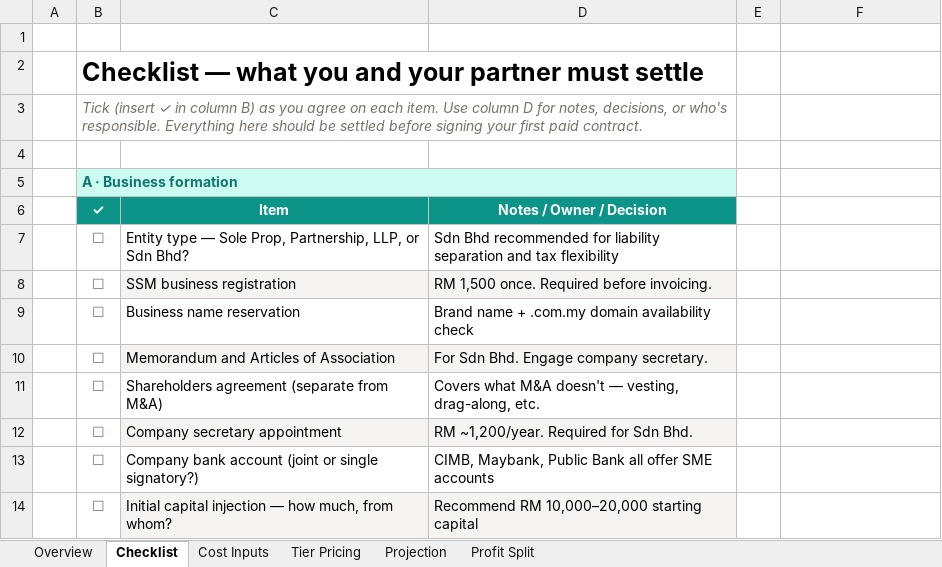
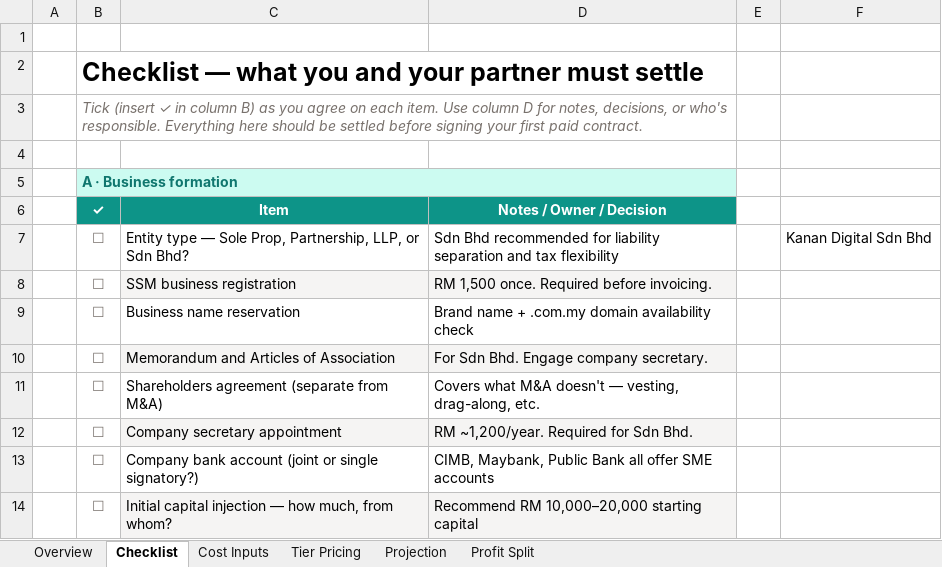
Before and after one commit to eloise-kanan/clinic-booking, an Excel workbook: memo/Partner_Discussion_Worksheet.xlsx, sheet Checklist, drawn as a sheet; only a part is shown; values as stored, in another font and other column widths than the file's, no borders; the diff names each change by its address in the sheet, - before the commit and + after, or states it on an @@ line.

```diff
--- a/memo/Partner_Discussion_Worksheet.xlsx (sheet Checklist)
+++ b/memo/Partner_Discussion_Worksheet.xlsx (sheet Checklist)
-F7: (empty)
+F7: Kanan Digital Sdn Bhd
```
Also changed, not shown: sheet Projection, sheet Tier Pricing, sheet Profit Split, sheet Cost Inputs, 9 other files.
